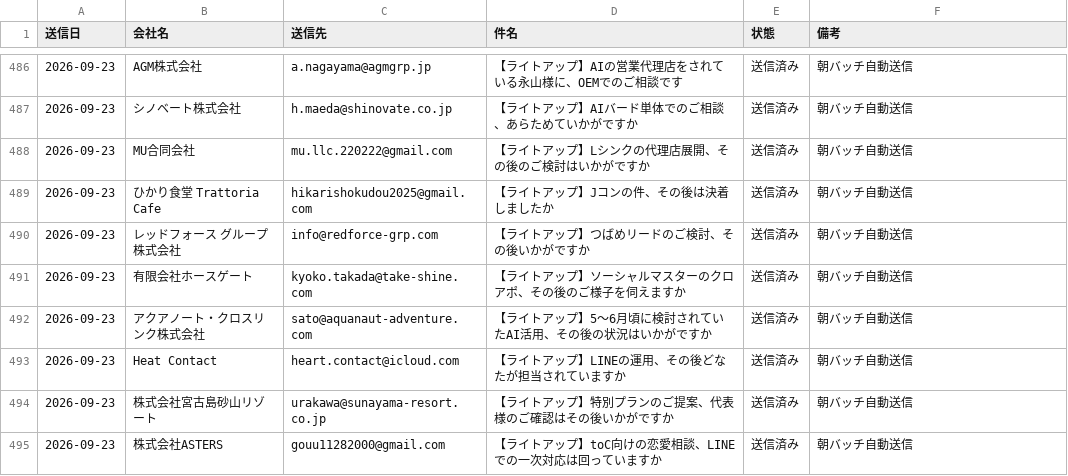
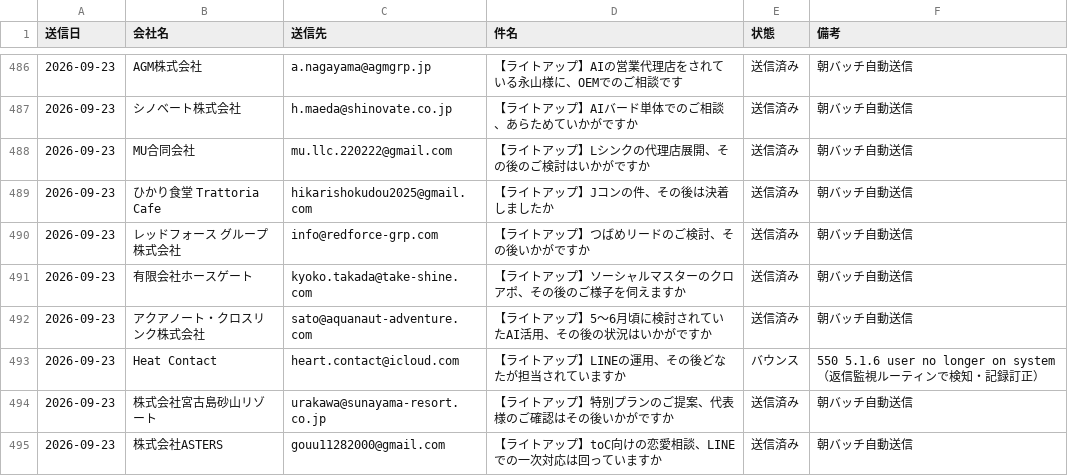
Before and after one commit to writeup-tsuchiya/ClaudeCode, a CSV file: data/hiroshi-sent-log.csv, drawn as a sheet; only a part is shown, gaps mark what is left out.

```diff
--- a/data/hiroshi-sent-log.csv
+++ b/data/hiroshi-sent-log.csv
@@ -492,3 +492,3 @@
 2026-09-23,アクアノート・クロスリンク株式会社,sato@aquanaut-adventure.com,【ライトアップ】5〜6月頃に検討されていたAI活用、その後の状況はいかがですか,送信済み,朝バッチ自動送信
-2026-09-23,Heat Contact,heart.contact@icloud.com,【ライトアップ】LINEの運用、その後どなたが担当されていますか,送信済み,朝バッチ自動送信
+2026-09-23,Heat Contact,heart.contact@icloud.com,【ライトアップ】LINEの運用、その後どなたが担当されていますか,バウンス,550 5.1.6 user no longer on system（返信監視ルーティンで検知・記録訂正）
 2026-09-23,株式会社宮古島砂山リゾート,urakawa@sunayama-resort.co.jp,【ライトアップ】特別プランのご提案、代表様のご確認はその後いかがですか,送信済み,朝バッチ自動送信
```
